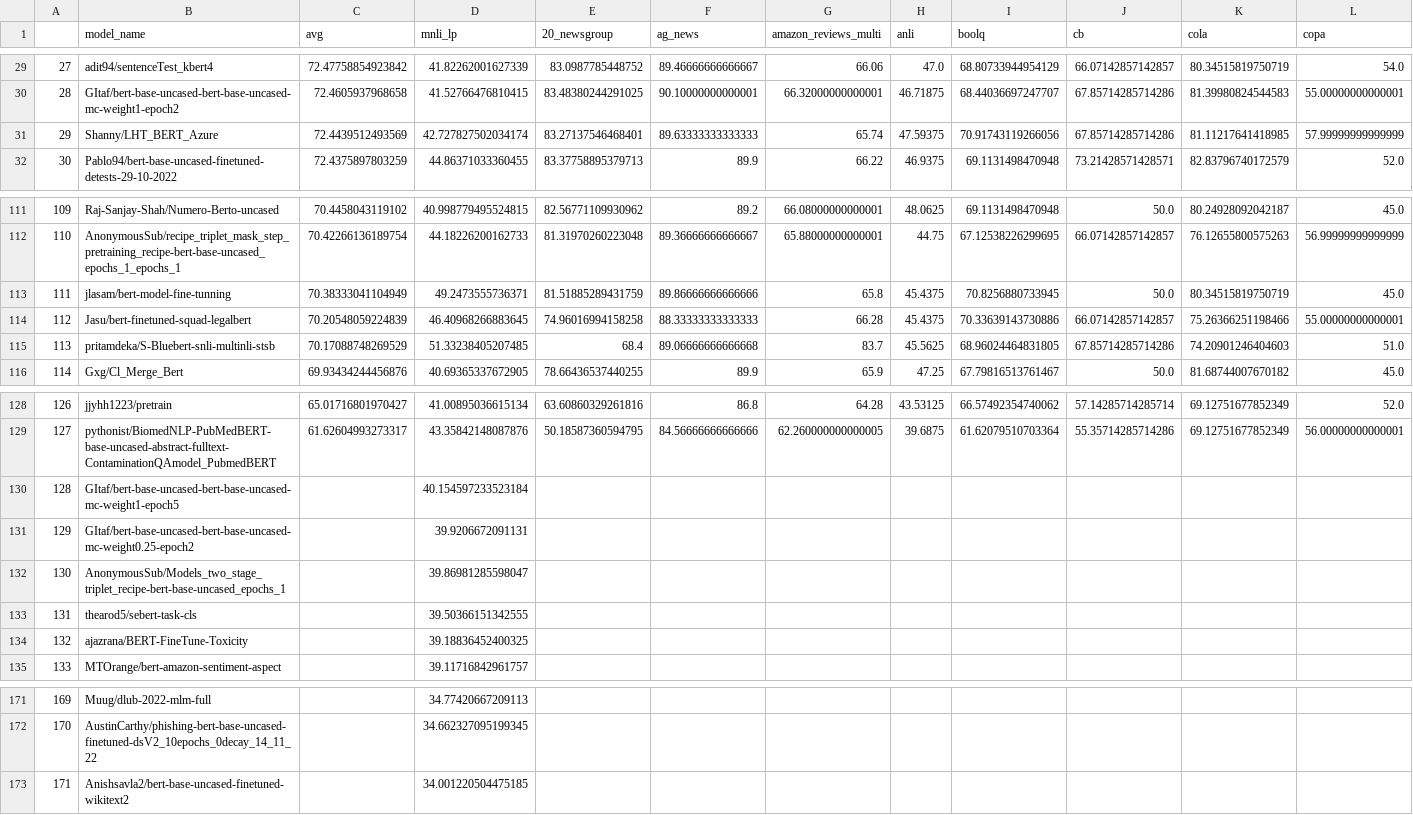
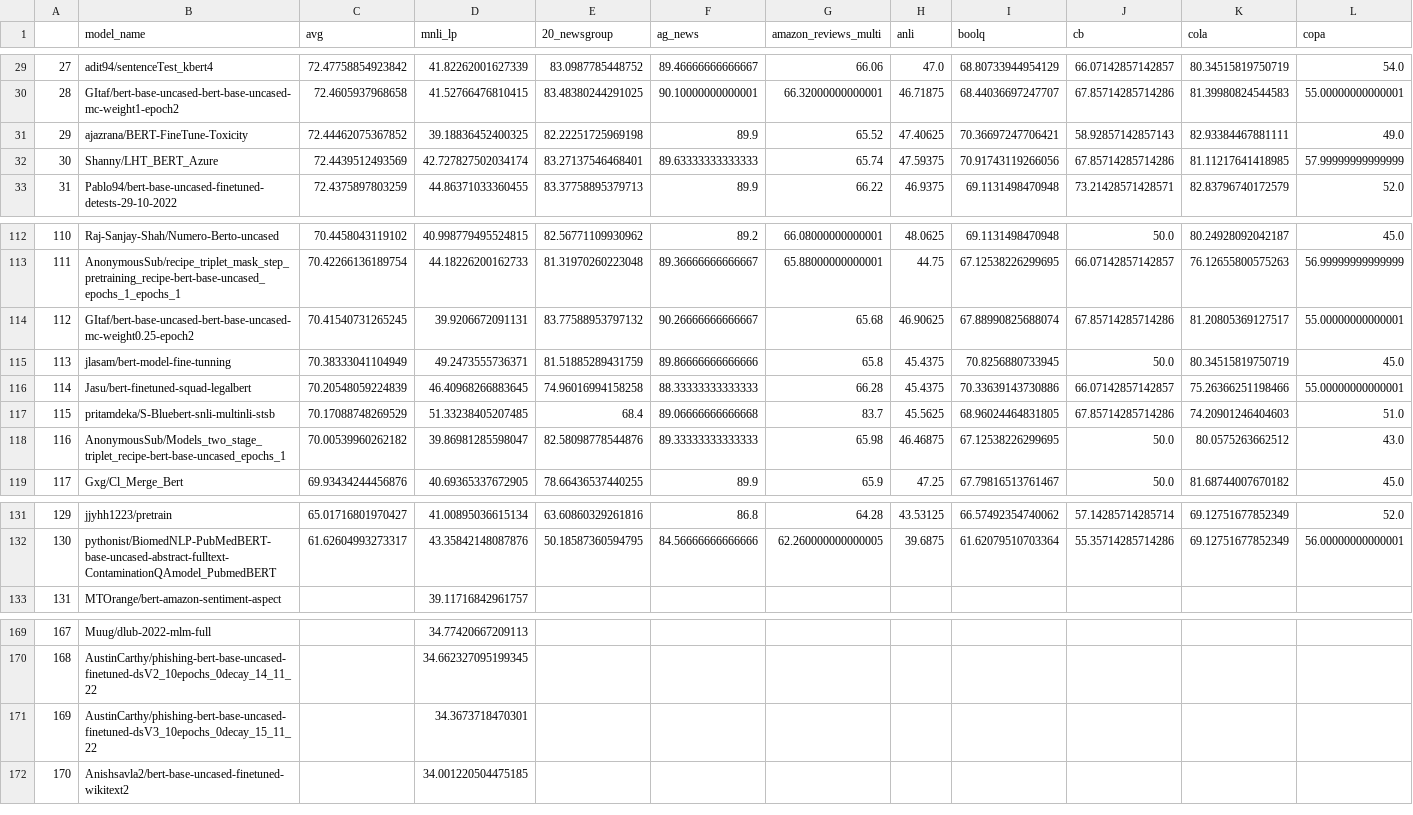
Before and after one commit to IBM/model-recycling, a CSV file: results/bert-base-uncased_table.csv, drawn as a sheet; only a part is shown, gaps mark what is left out; removed rows and columns are numbered as before the commit, all else as after; rows hold the shown columns only; the diff names each change by its address in the sheet, - before the commit and + after, or states it on an @@ line.

```diff
--- a/results/bert-base-uncased_table.csv
+++ b/results/bert-base-uncased_table.csv
+row 31: 29 | ajazrana/BERT-FineTune-Toxicity | 72.44462075367852 | 39.18836452400325 | 82.22251725969198 | 89.9 | 65.52 | 47.40625 | 70.36697247706421 | 58.92857142857143 | 82.93384467881111 | 49.0
@@ column A renumbered from row 32 down @@
+row 114: 112 | GItaf/bert-base-uncased-bert-base-uncased-mc-weight0.25-epoch2 | 70.41540731265245 | 39.9206672091131 | 83.77588953797132 | 90.26666666666667 | 65.68 | 46.90625 | 67.88990825688074 | 67.85714285714286 | 81.20805369127517 | 55.00000000000001
+row 118: 116 | AnonymousSub/Models_two_stage_triplet_recipe-bert-base-uncased_epochs_1 | 70.00539960262182 | 39.86981285598047 | 82.58098778544876 | 89.33333333333333 | 65.98 | 46.46875 | 67.12538226299695 | 50.0 | 80.0575263662512 | 43.0
-row 130: 128 | GItaf/bert-base-uncased-bert-base-uncased-mc-weight1-epoch5 |  | 40.154597233523184
-row 131: 129 | GItaf/bert-base-uncased-bert-base-uncased-mc-weight0.25-epoch2 |  | 39.9206672091131
-row 132: 130 | AnonymousSub/Models_two_stage_triplet_recipe-bert-base-uncased_epochs_1 |  | 39.86981285598047
-row 133: 131 | thearod5/sebert-task-cls |  | 39.50366151342555
-row 134: 132 | ajazrana/BERT-FineTune-Toxicity |  | 39.18836452400325
+row 171: 169 | AustinCarthy/phishing-bert-base-uncased-finetuned-dsV3_10epochs_0decay_15_11_22 |  | 34.3673718470301
```
Also changed, not shown: results/models_tested.csv, results/roberta-base_table.csv, 5 other files.
